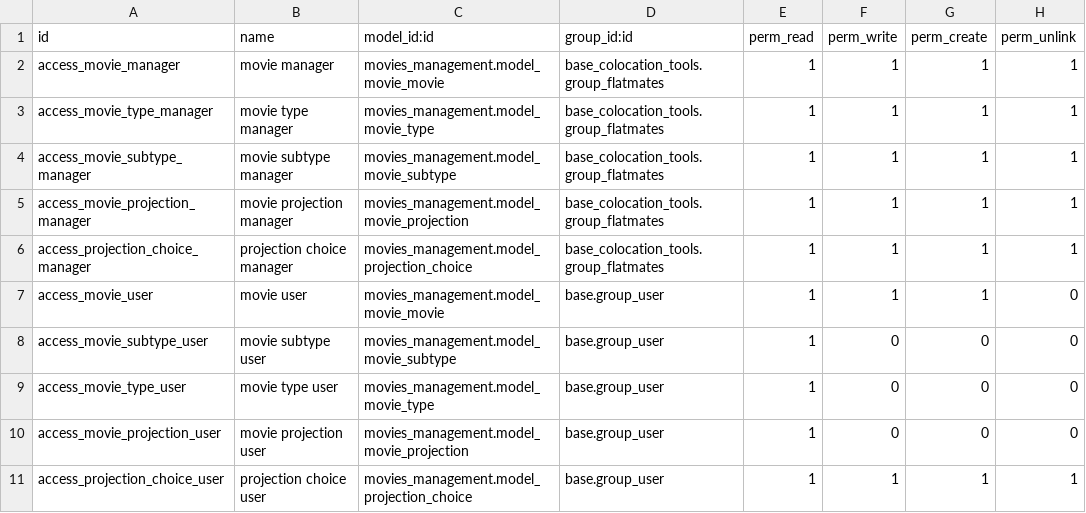
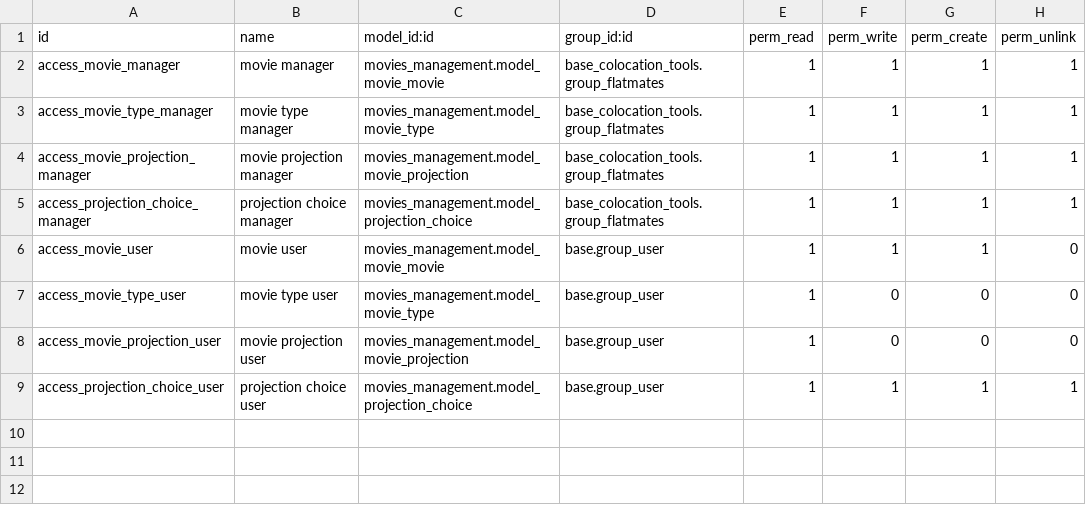
Before and after one commit to bguillot/eda, a CSV file: movies_management/security/ir.model.access.csv, drawn as a sheet; the diff names each change by its address in the sheet, - before the commit and + after, or states it on an @@ line.

Commit message:
[IMP] movies_management remove useless subtype and change field type of movie_type add default types

```diff
--- a/movies_management/security/ir.model.access.csv
+++ b/movies_management/security/ir.model.access.csv
-row 4: access_movie_subtype_manager | movie subtype manager | movies_management.model_movie_subtype | base_colocation_tools.group_flatmates | 1 | 1 | 1 | 1
-row 8: access_movie_subtype_user | movie subtype user | movies_management.model_movie_subtype | base.group_user | 1 | 0 | 0 | 0
```
Also changed, not shown: 5 other files.
